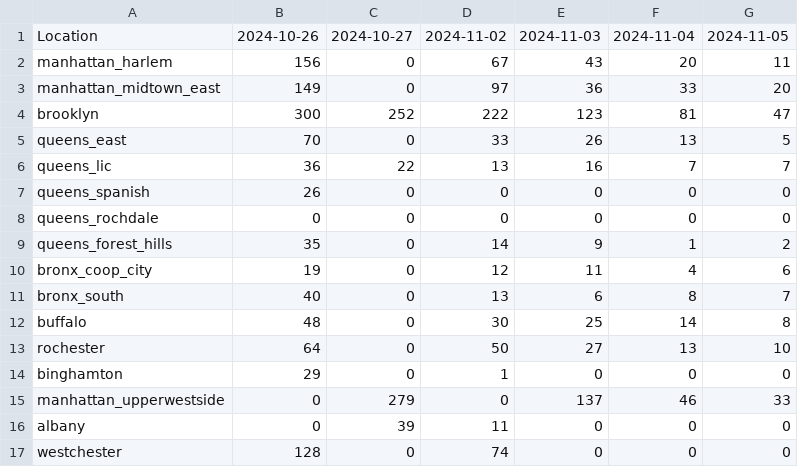
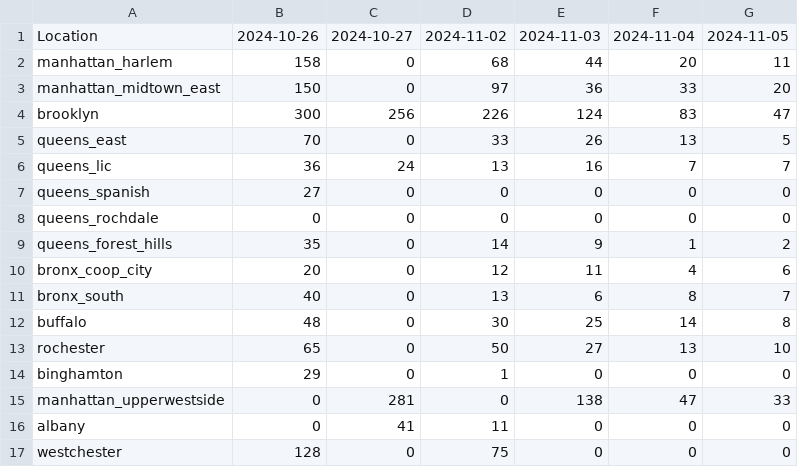
Before and after one commit to paulschreiber/nypa-bus-counts, a CSV file: bus-counts.csv, drawn as a sheet.

```diff
--- a/bus-counts.csv
+++ b/bus-counts.csv
@@ -1,17 +1,17 @@
 Location,2024-10-26,2024-10-27,2024-11-02,2024-11-03,2024-11-04,2024-11-05
-manhattan_harlem,156,0,67,43,20,11
-manhattan_midtown_east,149,0,97,36,33,20
-brooklyn,300,252,222,123,81,47
+manhattan_harlem,158,0,68,44,20,11
+manhattan_midtown_east,150,0,97,36,33,20
+brooklyn,300,256,226,124,83,47
 queens_east,70,0,33,26,13,5
-queens_lic,36,22,13,16,7,7
-queens_spanish,26,0,0,0,0,0
+queens_lic,36,24,13,16,7,7
+queens_spanish,27,0,0,0,0,0
 queens_rochdale,0,0,0,0,0,0
 queens_forest_hills,35,0,14,9,1,2
-bronx_coop_city,19,0,12,11,4,6
+bronx_coop_city,20,0,12,11,4,6
 bronx_south,40,0,13,6,8,7
 buffalo,48,0,30,25,14,8
-rochester,64,0,50,27,13,10
+rochester,65,0,50,27,13,10
 binghamton,29,0,1,0,0,0
-manhattan_upperwestside,0,279,0,137,46,33
-albany,0,39,11,0,0,0
-westchester,128,0,74,0,0,0
+manhattan_upperwestside,0,281,0,138,47,33
+albany,0,41,11,0,0,0
+westchester,128,0,75,0,0,0
```
